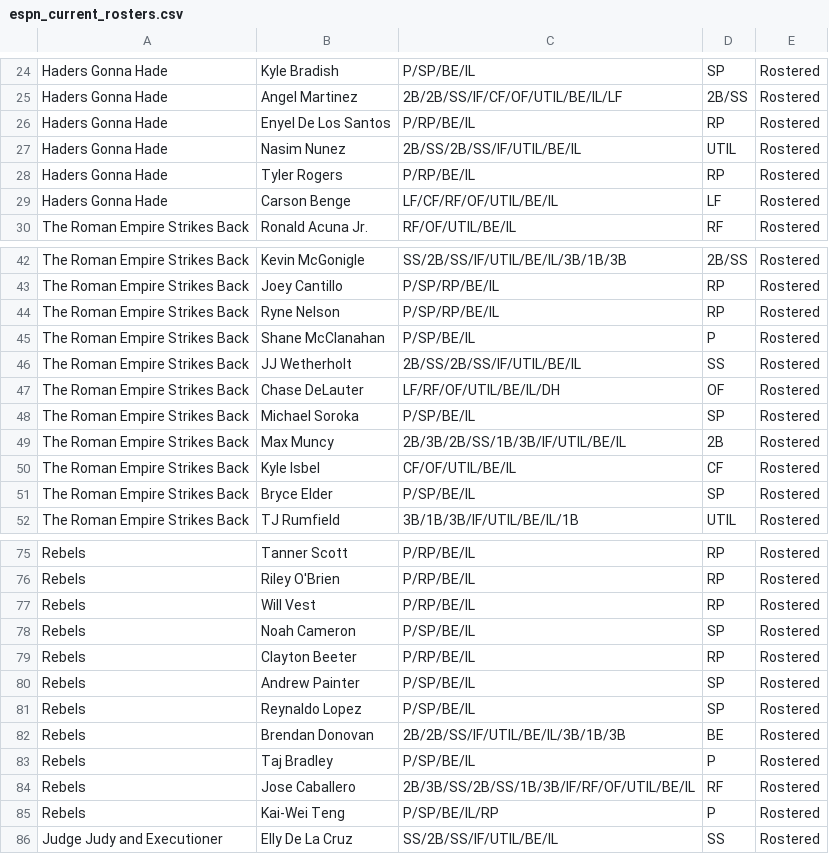
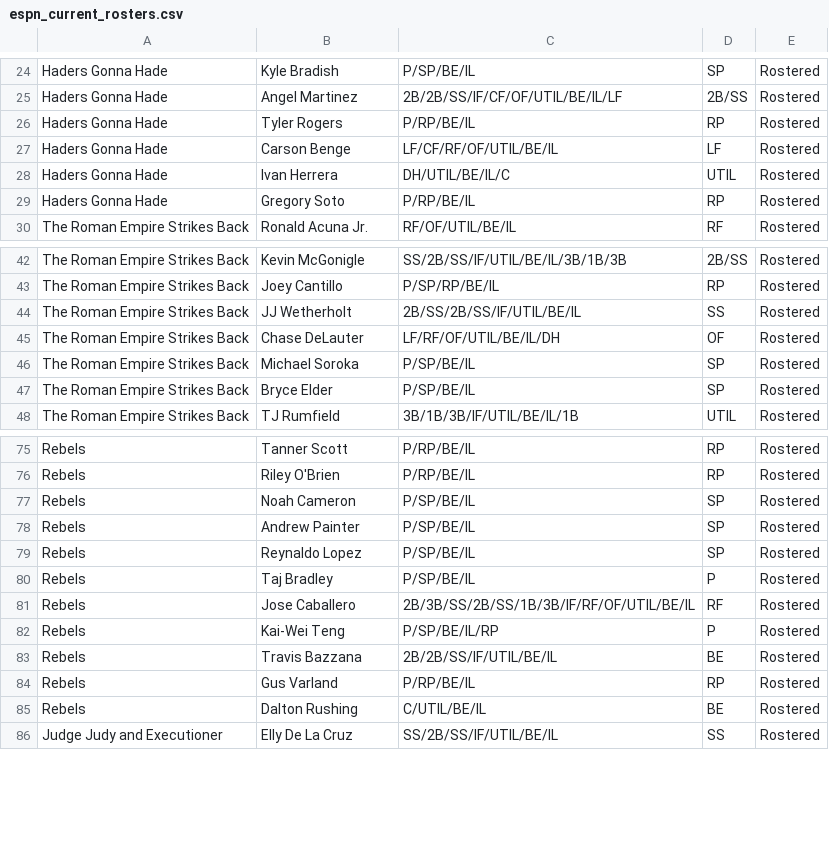
Before and after one commit to Arias29/fantasy-baseball-command-center, a CSV file: espn_current_rosters.csv, drawn as a sheet; only a part is shown, gaps mark what is left out; removed rows and columns are numbered as before the commit, all else as after; the diff covers the shown part only; the diff names each change by its address in the sheet, - before the commit and + after, or states it on an @@ line.

```diff
--- a/espn_current_rosters.csv
+++ b/espn_current_rosters.csv
-row 26: Haders Gonna Hade | Enyel De Los Santos | P/RP/BE/IL | RP | Rostered
-row 27: Haders Gonna Hade | Nasim Nunez | 2B/SS/2B/SS/IF/UTIL/BE/IL | UTIL | Rostered
+row 28: Haders Gonna Hade | Ivan Herrera | DH/UTIL/BE/IL/C | UTIL | Rostered
+row 29: Haders Gonna Hade | Gregory Soto | P/RP/BE/IL | RP | Rostered
-row 44: The Roman Empire Strikes Back | Ryne Nelson | P/SP/RP/BE/IL | RP | Rostered
-row 45: The Roman Empire Strikes Back | Shane McClanahan | P/SP/BE/IL | P | Rostered
-row 49: The Roman Empire Strikes Back | Max Muncy | 2B/3B/2B/SS/1B/3B/IF/UTIL/BE/IL | 2B | Rostered
-row 50: The Roman Empire Strikes Back | Kyle Isbel | CF/OF/UTIL/BE/IL | CF | Rostered
-row 77: Rebels | Will Vest | P/RP/BE/IL | RP | Rostered
-row 79: Rebels | Clayton Beeter | P/RP/BE/IL | RP | Rostered
-row 82: Rebels | Brendan Donovan | 2B/2B/SS/IF/UTIL/BE/IL/3B/1B/3B | BE | Rostered
+row 83: Rebels | Travis Bazzana | 2B/2B/SS/IF/UTIL/BE/IL | BE | Rostered
+row 84: Rebels | Gus Varland | P/RP/BE/IL | RP | Rostered
+row 85: Rebels | Dalton Rushing | C/UTIL/BE/IL | BE | Rostered
```
Also changed, not shown: 11 added rows, 4 removed rows and 3 edited cells elsewhere in this file, espn_free_agents.csv, 2 other files.
